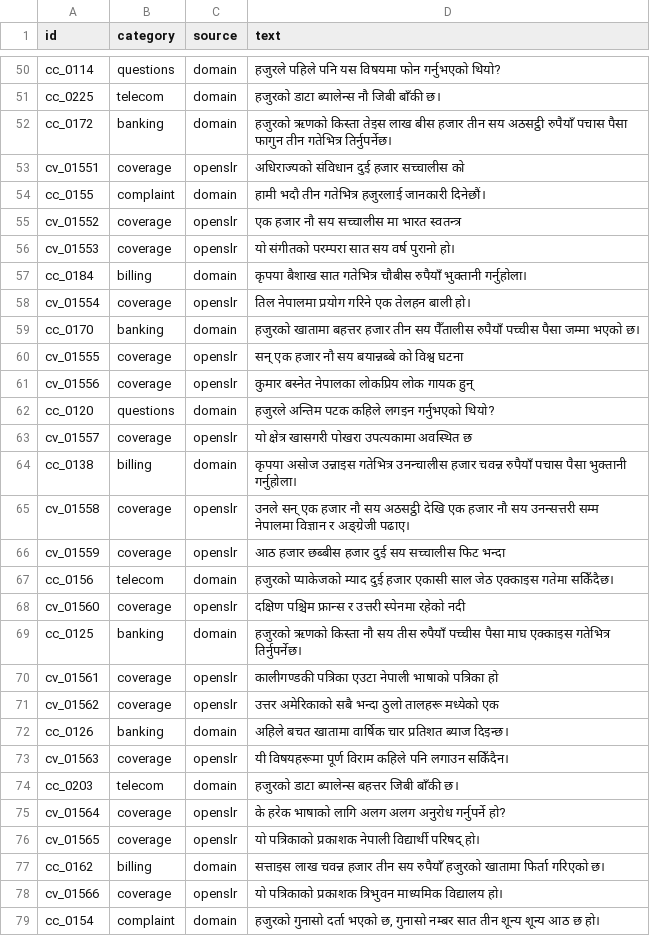
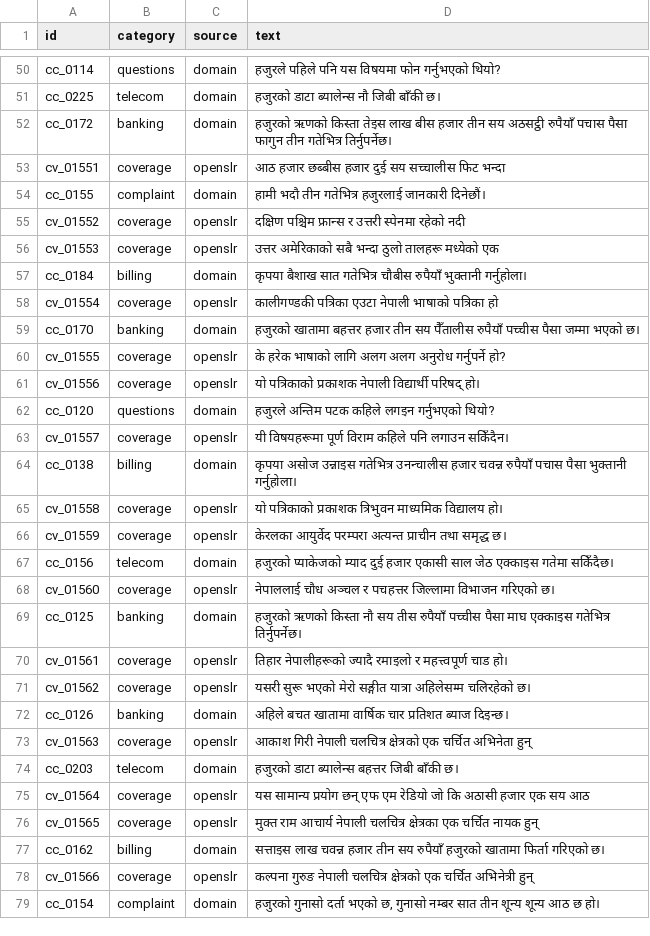
Before and after one commit to sr198/qwen3-TTS-finetune-studio, a TSV file: recording/prompts/contributor_02.tsv, drawn as a sheet; only a part is shown, gaps mark what is left out; the diff covers the shown part only.

```diff
--- a/recording/prompts/contributor_02.tsv
+++ b/recording/prompts/contributor_02.tsv
@@ -52,28 +52,28 @@ cc_0225	telecom	domain	हजुरको डाटा ब्यालेन्
 cc_0172	banking	domain	हजुरको ऋणको किस्ता तेइस लाख बीस हजार तीन सय अठसट्ठी रुपैयाँ पचास पैसा फागुन तीन गतेभित्र तिर्नुपर्नेछ।
-cv_01551	coverage	openslr	अधिराज्यको संविधान दुई हजार सच्चालीस को
+cv_01551	coverage	openslr	आठ हजार छब्बीस हजार दुई सय सच्चालीस फिट भन्दा
 cc_0155	complaint	domain	हामी भदौ तीन गतेभित्र हजुरलाई जानकारी दिनेछौं।
-cv_01552	coverage	openslr	एक हजार नौ सय सच्चालीस मा भारत स्वतन्त्र
-cv_01553	coverage	openslr	यो संगीतको परम्परा सात सय वर्ष पुरानो हो।
+cv_01552	coverage	openslr	दक्षिण पश्चिम फ्रान्स र उत्तरी स्पेनमा रहेको नदी
+cv_01553	coverage	openslr	उत्तर अमेरिकाको सबै भन्दा ठुलो तालहरू मध्येको एक
 cc_0184	billing	domain	कृपया बैशाख सात गतेभित्र चौबीस रुपैयाँ भुक्तानी गर्नुहोला।
-cv_01554	coverage	openslr	तिल नेपालमा प्रयोग गरिने एक तेलहन बाली हो।
+cv_01554	coverage	openslr	कालीगण्डकी पत्रिका एउटा नेपाली भाषाको पत्रिका हो
 cc_0170	banking	domain	हजुरको खातामा बहत्तर हजार तीन सय पैँतालीस रुपैयाँ पच्चीस पैसा जम्मा भएको छ।
-cv_01555	coverage	openslr	सन् एक हजार नौ सय बयान्नब्बे को विश्व घटना
-cv_01556	coverage	openslr	कुमार बस्नेत नेपालका लोकप्रिय लोक गायक हुन्
+cv_01555	coverage	openslr	के हरेक भाषाको लागि अलग अलग अनुरोध गर्नुपर्ने हो?
+cv_01556	coverage	openslr	यो पत्रिकाको प्रकाशक नेपाली विद्यार्थी परिषद् हो।
 cc_0120	questions	domain	हजुरले अन्तिम पटक कहिले लगइन गर्नुभएको थियो?
-cv_01557	coverage	openslr	यो क्षेत्र खासगरी पोखरा उपत्यकामा अवस्थित छ
+cv_01557	coverage	openslr	यी विषयहरूमा पूर्ण विराम कहिले पनि लगाउन सकिँदैन।
 cc_0138	billing	domain	कृपया असोज उन्नाइस गतेभित्र उनन्चालीस हजार चवन्न रुपैयाँ पचास पैसा भुक्तानी गर्नुहोला।
-cv_01558	coverage	openslr	उनले सन् एक हजार नौ सय अठसट्ठी देखि एक हजार नौ सय उनन्सत्तरी सम्म नेपालमा विज्ञान र अङ्ग्रेजी पढाए।
-cv_01559	coverage	openslr	आठ हजार छब्बीस हजार दुई सय सच्चालीस फिट भन्दा
+cv_01558	coverage	openslr	यो पत्रिकाको प्रकाशक त्रिभुवन माध्यमिक विद्यालय हो।
+cv_01559	coverage	openslr	केरलका आयुर्वेद परम्परा अत्यन्त प्राचीन तथा समृद्ध छ।
 cc_0156	telecom	domain	हजुरको प्याकेजको म्याद दुई हजार एकासी साल जेठ एक्काइस गतेमा सकिँदैछ।
-cv_01560	coverage	openslr	दक्षिण पश्चिम फ्रान्स र उत्तरी स्पेनमा रहेको नदी
+cv_01560	coverage	openslr	नेपाललाई चौध अञ्चल र पचहत्तर जिल्लामा विभाजन गरिएको छ।
 cc_0125	banking	domain	हजुरको ऋणको किस्ता नौ सय तीस रुपैयाँ पच्चीस पैसा माघ एक्काइस गतेभित्र तिर्नुपर्नेछ।
-cv_01561	coverage	openslr	कालीगण्डकी पत्रिका एउटा नेपाली भाषाको पत्रिका हो
-cv_01562	coverage	openslr	उत्तर अमेरिकाको सबै भन्दा ठुलो तालहरू मध्येको एक
+cv_01561	coverage	openslr	तिहार नेपालीहरूको ज्यादै रमाइलो र महत्त्वपूर्ण चाड हो।
+cv_01562	coverage	openslr	यसरी सुरू भएको मेरो सङ्गीत यात्रा अहिलेसम्म चलिरहेको छ।
 cc_0126	banking	domain	अहिले बचत खातामा वार्षिक चार प्रतिशत ब्याज दिइन्छ।
-cv_01563	coverage	openslr	यी विषयहरूमा पूर्ण विराम कहिले पनि लगाउन सकिँदैन।
+cv_01563	coverage	openslr	आकाश गिरी नेपाली चलचित्र क्षेत्रको एक चर्चित अभिनेता हुन्
 cc_0203	telecom	domain	हजुरको डाटा ब्यालेन्स बहत्तर जिबी बाँकी छ।
-cv_01564	coverage	openslr	के हरेक भाषाको लागि अलग अलग अनुरोध गर्नुपर्ने हो?
-cv_01565	coverage	openslr	यो पत्रिकाको प्रकाशक नेपाली विद्यार्थी परिषद् हो।
+cv_01564	coverage	openslr	यस सामान्य प्रयोग छन् एफ एम रेडियो जो कि अठासी हजार एक सय आठ
+cv_01565	coverage	openslr	मुक्त राम आचार्य नेपाली चलचित्र क्षेत्रका एक चर्चित नायक हुन्
 cc_0162	billing	domain	सत्ताइस लाख चवन्न हजार तीन सय रुपैयाँ हजुरको खातामा फिर्ता गरिएको छ।
-cv_01566	coverage	openslr	यो पत्रिकाको प्रकाशक त्रिभुवन माध्यमिक विद्यालय हो।
+cv_01566	coverage	openslr	कल्पना गुरुङ नेपाली चलचित्र क्षेत्रको एक चर्चित अभिनेत्री हुन्
 cc_0154	complaint	domain	हजुरको गुनासो दर्ता भएको छ, गुनासो नम्बर सात तीन शून्य शून्य आठ छ हो।
```
Also changed, not shown: 134 edited cells elsewhere in this file, recording/prompts/all_prompts.tsv, recording/prompts/contributor_01.tsv, 8 other files.
